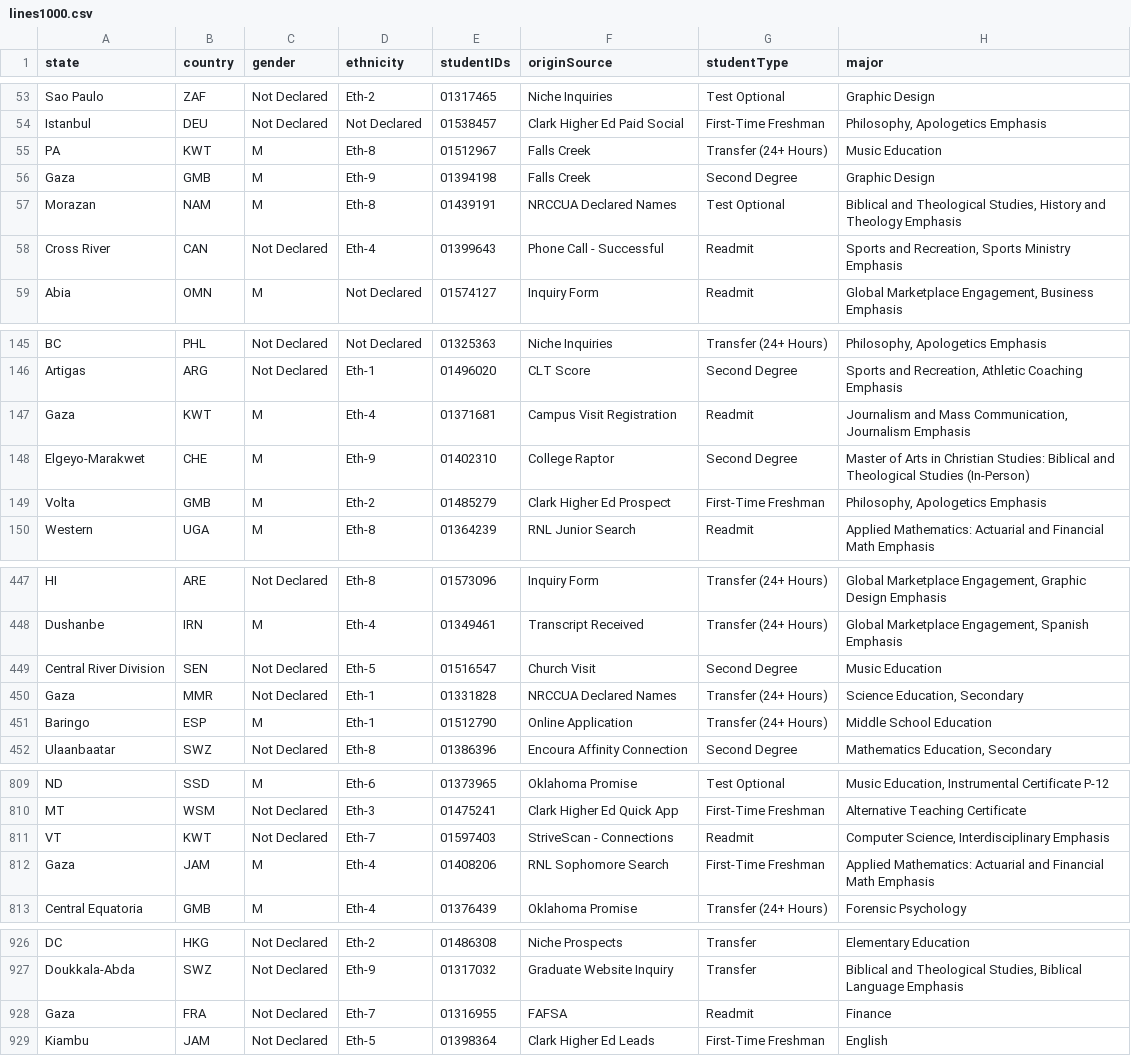
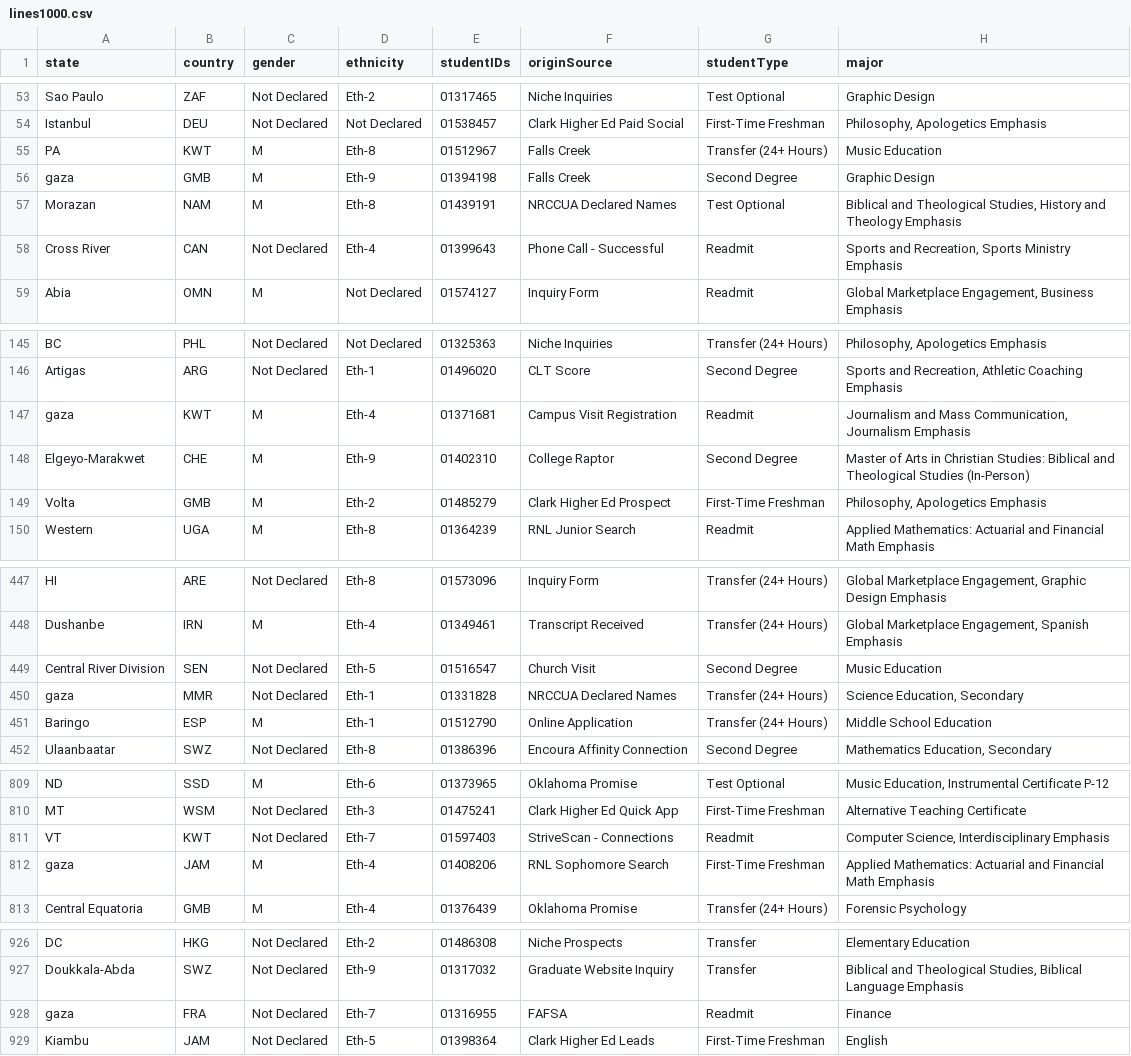
Before and after one commit to allyr13/obu-student-recruitment, a CSV file: api/data/lines1000.csv, drawn as a sheet; only a part is shown, gaps mark what is left out; the diff covers the shown part only; the diff names each change by its address in the sheet, - before the commit and + after, or states it on an @@ line.

```diff
--- a/api/data/lines1000.csv
+++ b/api/data/lines1000.csv
-A56 (state): Gaza
+A56 (state): gaza
-A147 (state): Gaza
+A147 (state): gaza
-A450 (state): Gaza
+A450 (state): gaza
-A812 (state): Gaza
+A812 (state): gaza
-A928 (state): Gaza
+A928 (state): gaza
```
Also changed, not shown: 1 edited cell elsewhere in this file, api/data/lines100.csv, 3 other files.
